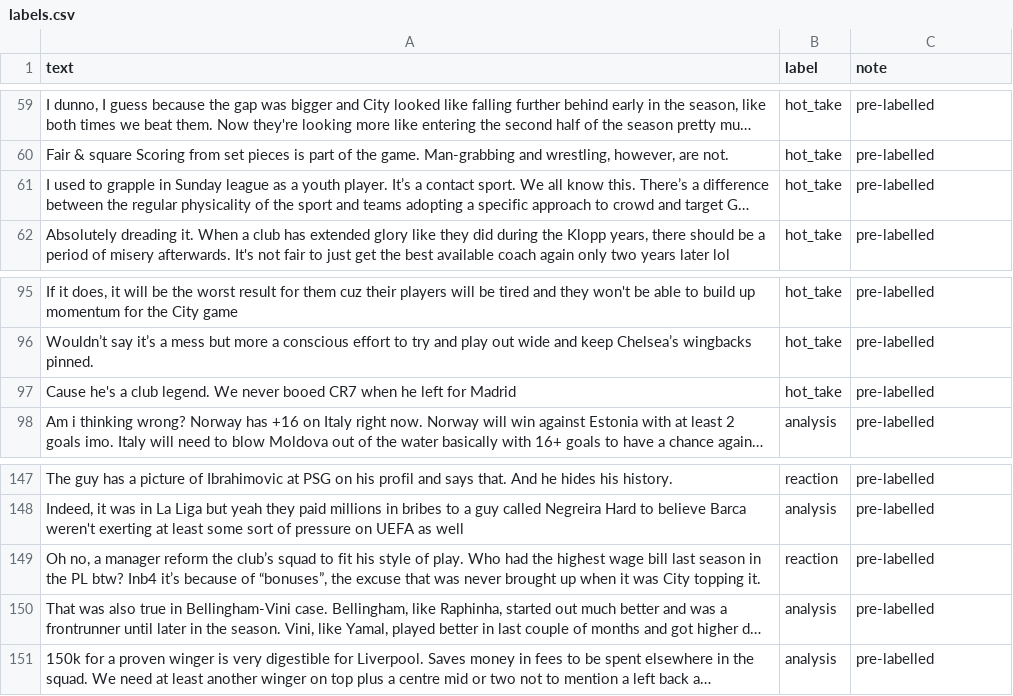
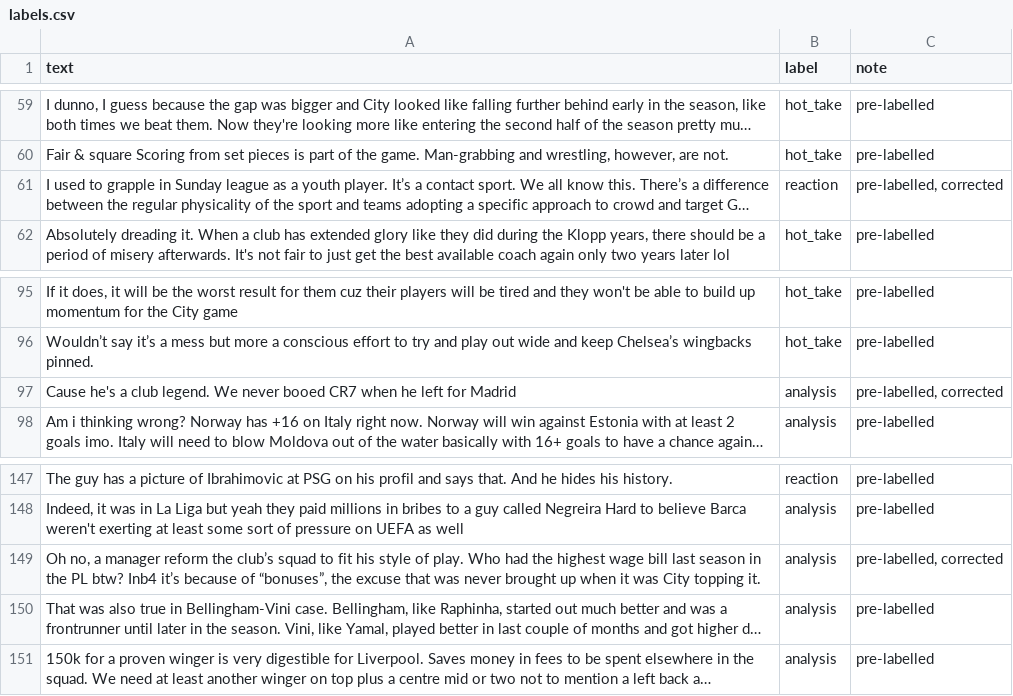
Before and after one commit to malki-aal/ai201-project3-takemeter-starter-v2026, a CSV file: labels.csv, drawn as a sheet; only a part is shown, gaps mark what is left out; long unchanged cells end in …; the diff names each change by its address in the sheet, - before the commit and + after, or states it on an @@ line.

```diff
--- a/labels.csv
+++ b/labels.csv
-B61 (label): hot_take
+B61 (label): reaction
-C61 (note): pre-labelled
+C61 (note): pre-labelled, corrected
-B97 (label): hot_take
+B97 (label): analysis
-C97 (note): pre-labelled
+C97 (note): pre-labelled, corrected
-B149 (label): reaction
+B149 (label): analysis
-C149 (note): pre-labelled
+C149 (note): pre-labelled, corrected
```
Also changed, not shown: 2 other files.
